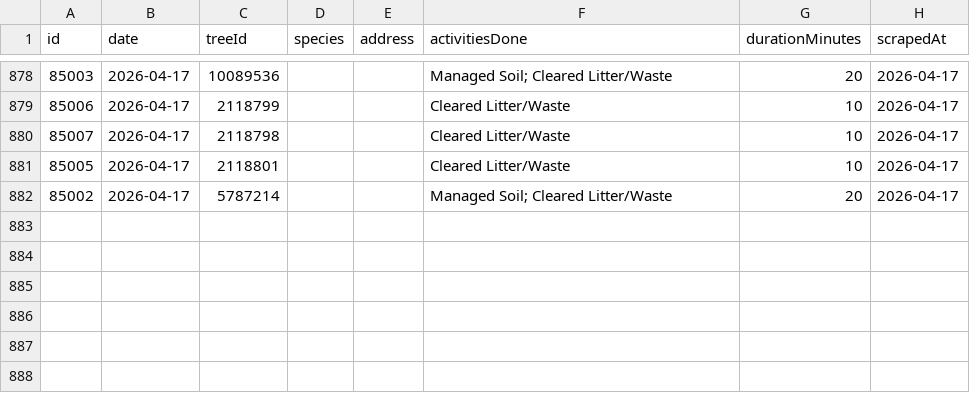
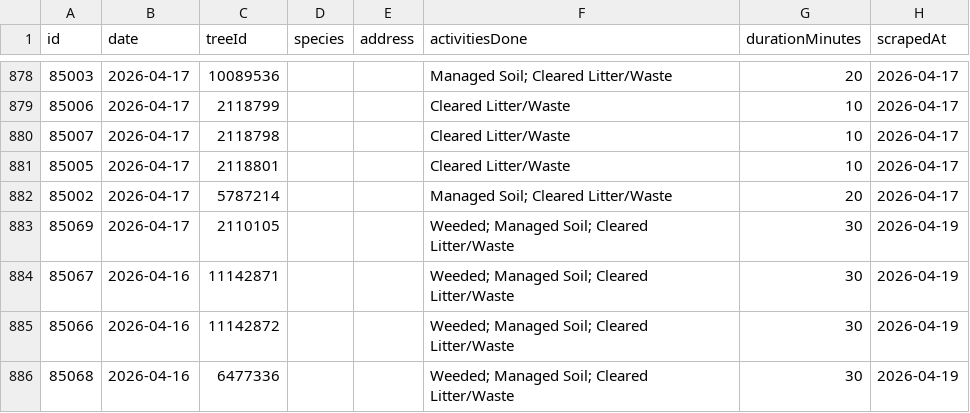
Before and after one commit to hadas-lesecologycenter/nyc-tree-dashboard, a CSV file: data/activities.csv, drawn as a sheet; only a part is shown, gaps mark what is left out.

Commit message:
Sync 2026-04-19 (+4 activities)

```diff
--- a/data/activities.csv
+++ b/data/activities.csv
@@ -882 +882,5 @@ id,date,treeId,species,address,activitiesDone,durationMinutes,scrapedAt
 85002,2026-04-17,5787214,,,Managed Soil; Cleared Litter/Waste,20,2026-04-17
+85069,2026-04-17,2110105,,,Weeded; Managed Soil; Cleared Litter/Waste,30,2026-04-19
+85067,2026-04-16,11142871,,,Weeded; Managed Soil; Cleared Litter/Waste,30,2026-04-19
+85066,2026-04-16,11142872,,,Weeded; Managed Soil; Cleared Litter/Waste,30,2026-04-19
+85068,2026-04-16,6477336,,,Weeded; Managed Soil; Cleared Litter/Waste,30,2026-04-19
```
